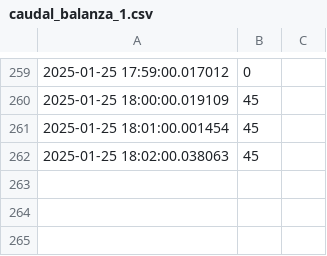
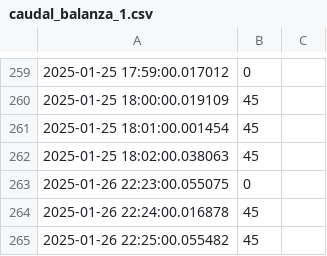
Before and after one commit to bourloti/proyecto_caudal_balanza, a CSV file: caudal_balanza_1.csv, drawn as a sheet; only a part is shown, gaps mark what is left out; the diff names each change by its address in the sheet, - before the commit and + after, or states it on an @@ line.

```diff
--- a/caudal_balanza_1.csv
+++ b/caudal_balanza_1.csv
+row 263: 2025-01-26 22:23:00.055075 | 0
+row 264: 2025-01-26 22:24:00.016878 | 45
+row 265: 2025-01-26 22:25:00.055482 | 45
```
Also changed, not shown: 3 other files.
